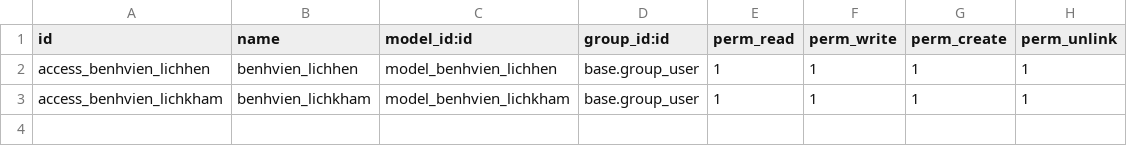
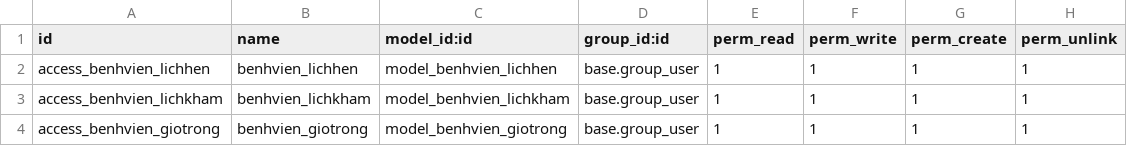
Before and after one commit to trungkien2543/hospital_management_Odoo, a CSV file: lichhenvalichkham/security/ir.model.access.csv, drawn as a sheet.

```diff
--- a/lichhenvalichkham/security/ir.model.access.csv
+++ b/lichhenvalichkham/security/ir.model.access.csv
@@ -3 +3,2 @@ access_benhvien_lichhen,benhvien_lichhen,model_benhvien_lichhen,base.group_user,
 access_benhvien_lichkham,benhvien_lichkham,model_benhvien_lichkham,base.group_user,1,1,1,1
+access_benhvien_giotrong,benhvien_giotrong,model_benhvien_giotrong,base.group_user,1,1,1,1
```
Also changed, not shown: 6 other files.
